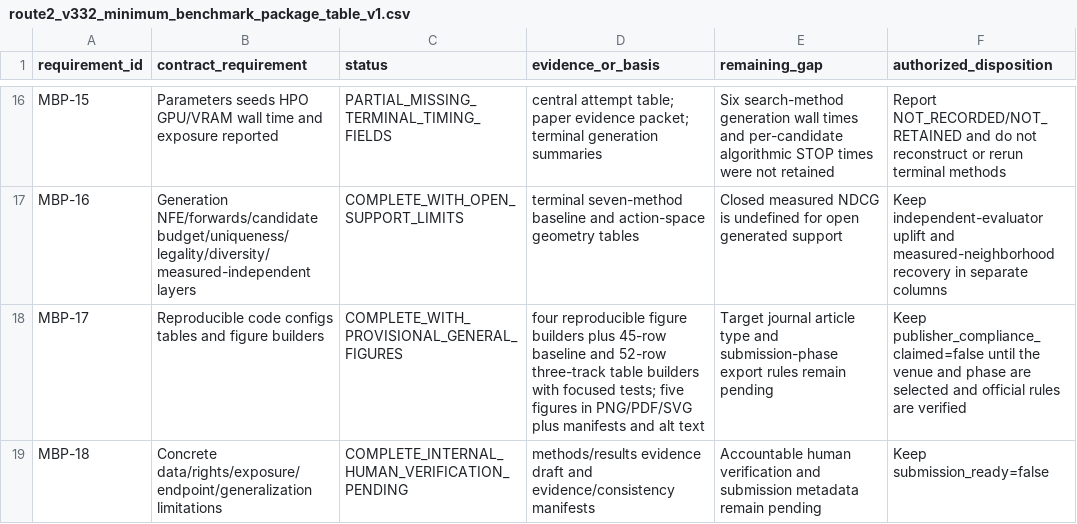
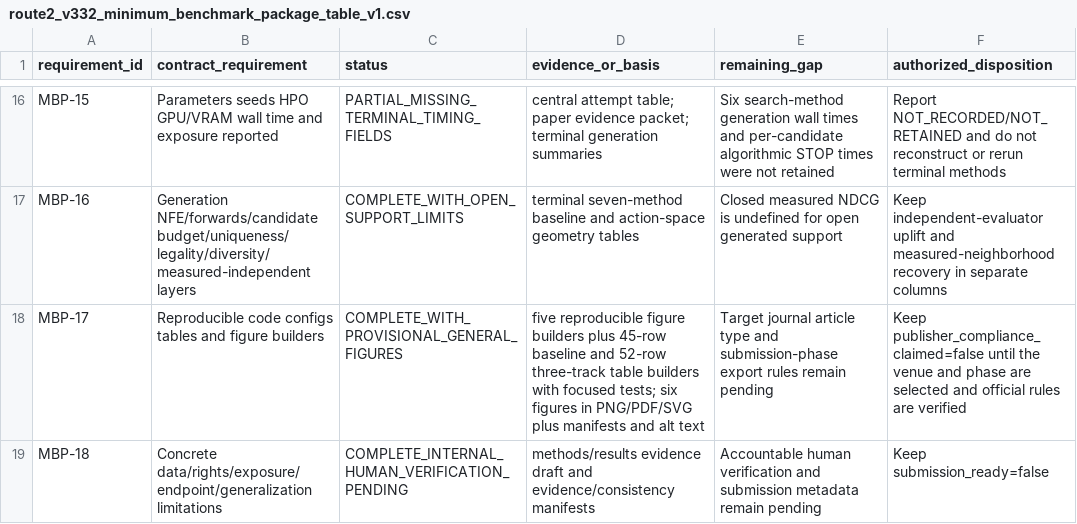
Before and after one commit to Cunyu-Liu/mRNA_editflow, a CSV file: docs/paper/route2_v332_minimum_benchmark_package_table_v1.csv, drawn as a sheet; only a part is shown, gaps mark what is left out.

Commit message:
integrate V3.3.2 Development learning curves evidence

```diff
--- a/docs/paper/route2_v332_minimum_benchmark_package_table_v1.csv
+++ b/docs/paper/route2_v332_minimum_benchmark_package_table_v1.csv
@@ -17,3 +17,3 @@ MBP-15,Parameters seeds HPO GPU/VRAM wall time and exposure reported,PARTIAL_MIS
 MBP-16,Generation NFE/forwards/candidate budget/uniqueness/legality/diversity/measured-independent layers,COMPLETE_WITH_OPEN_SUPPORT_LIMITS,terminal seven-method baseline and action-space geometry tables,Closed measured NDCG is undefined for open generated support,Keep independent-evaluator uplift and measured-neighborhood recovery in separate columns
-MBP-17,Reproducible code configs tables and figure builders,COMPLETE_WITH_PROVISIONAL_GENERAL_FIGURES,four reproducible figure builders plus 45-row baseline and 52-row three-track table builders with focused tests; five figures in PNG/PDF/SVG plus manifests and alt text,Target journal article type and submission-phase export rules remain pending,Keep publisher_compliance_claimed=false until the venue and phase are selected and official rules are verified
+MBP-17,Reproducible code configs tables and figure builders,COMPLETE_WITH_PROVISIONAL_GENERAL_FIGURES,five reproducible figure builders plus 45-row baseline and 52-row three-track table builders with focused tests; six figures in PNG/PDF/SVG plus manifests and alt text,Target journal article type and submission-phase export rules remain pending,Keep publisher_compliance_claimed=false until the venue and phase are selected and official rules are verified
 MBP-18,Concrete data/rights/exposure/endpoint/generalization limitations,COMPLETE_INTERNAL_HUMAN_VERIFICATION_PENDING,methods/results evidence draft and evidence/consistency manifests,Accountable human verification and submission metadata remain pending,Keep submission_ready=false
```
Also changed, not shown: 7 other files.
